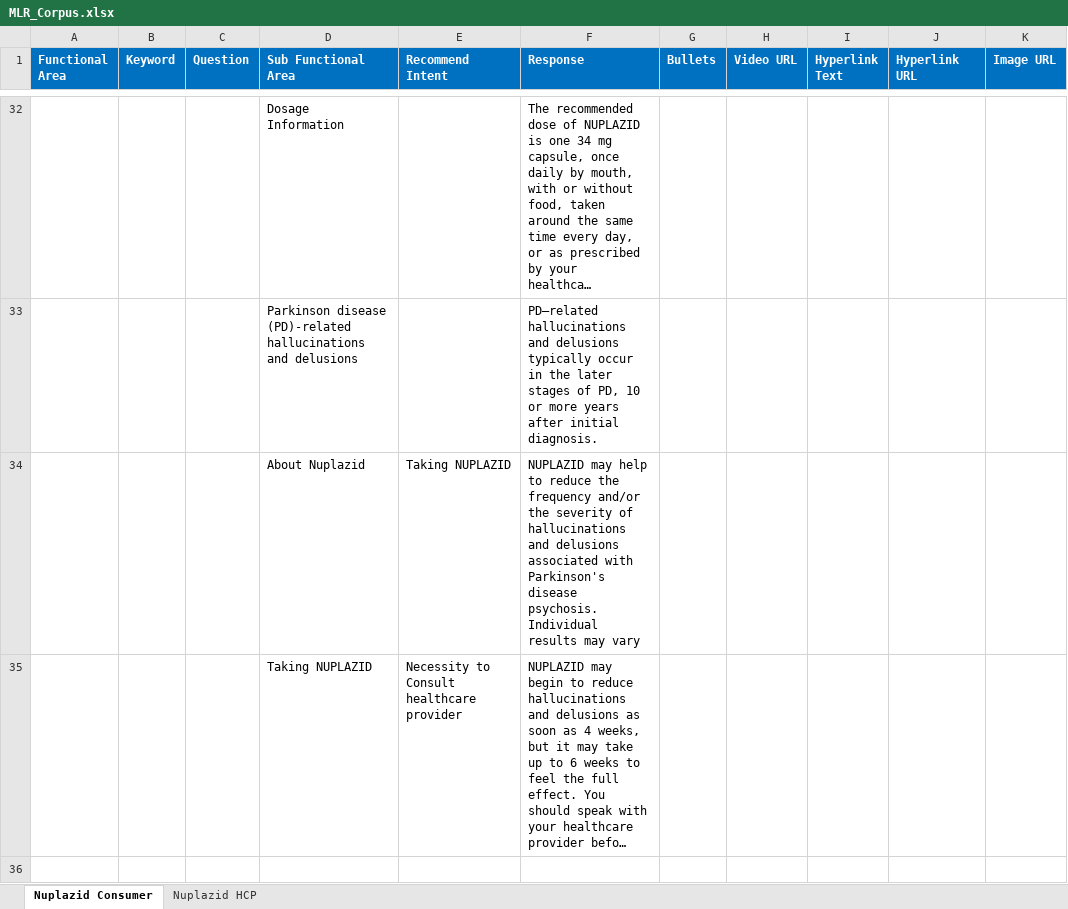
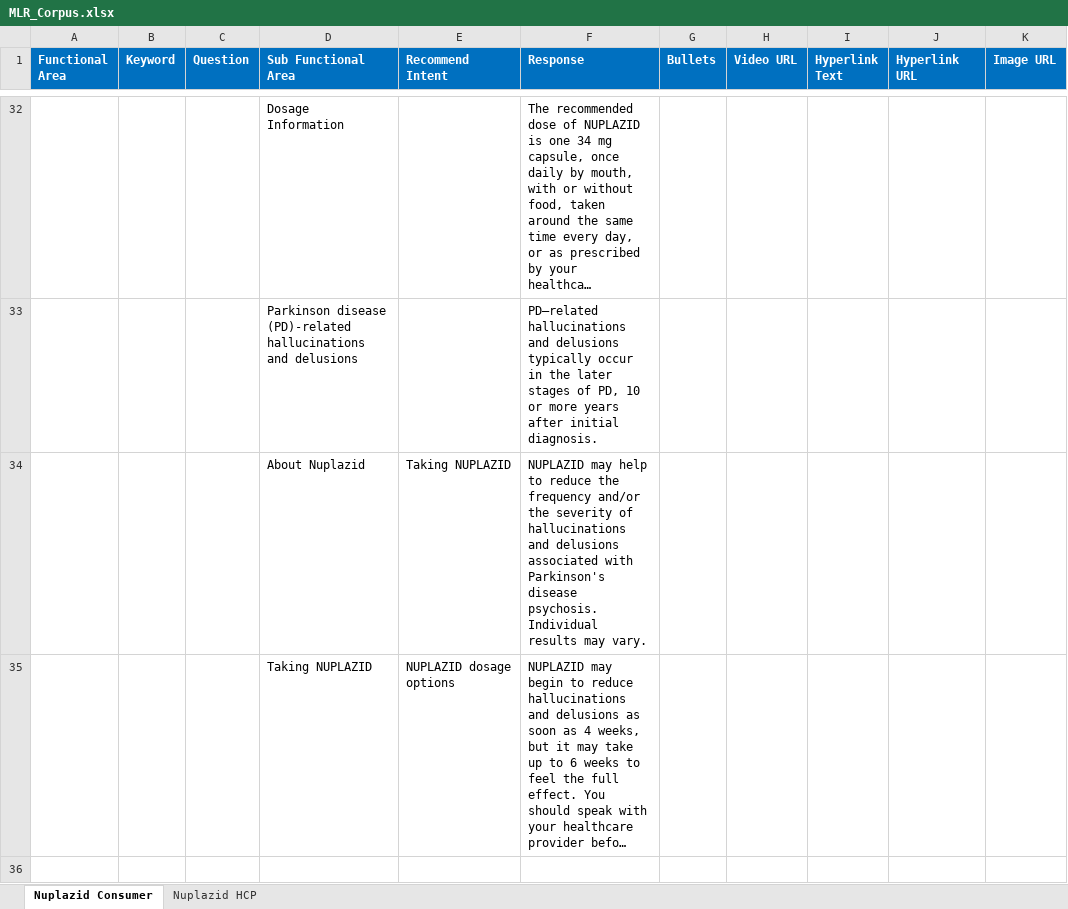
Before and after one commit to Siva04-coder/Masori-Chatbot-UAT, an Excel workbook: Corpus/MLR_Corpus.xlsx, sheet Nuplazid Consumer, drawn as a sheet; only a part is shown, gaps mark what is left out; long unchanged cells end in …; values as stored, in another font and other column widths than the file's, no borders; the diff covers the shown part only; the diff names each change by its address in the sheet, - before the commit and + after, or states it on an @@ line.

Commit message:
Add files via upload

```diff
--- a/Corpus/MLR_Corpus.xlsx (sheet Nuplazid Consumer)
+++ b/Corpus/MLR_Corpus.xlsx (sheet Nuplazid Consumer)
-F34 (Response): …results may vary
+F34 (Response): …results may vary.
-E35 (Recommend Intent): Necessity to Consult healthcare provider
+E35 (Recommend Intent): NUPLAZID dosage options
```
Also changed, not shown: 13 edited cells elsewhere in this sheet.
